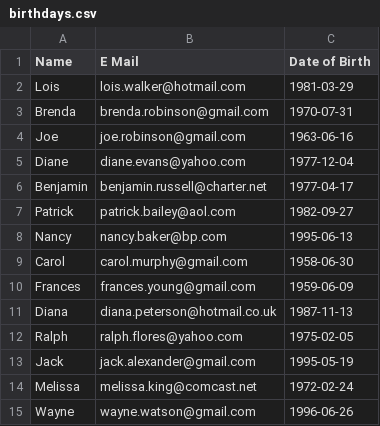
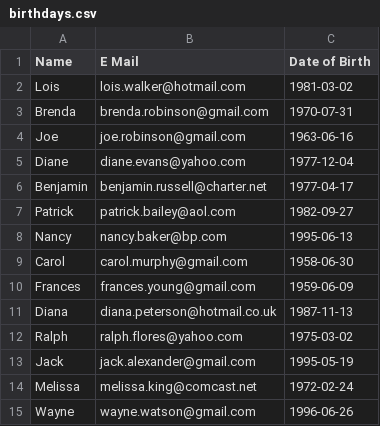
Before and after one commit to AndrejusAnto/versadauzduotis, a CSV file: birthdays.csv, drawn as a sheet; only a part is shown.

```diff
--- a/birthdays.csv
+++ b/birthdays.csv
@@ -1,3 +1,3 @@
 Name,E Mail,Date of Birth
-Lois,lois.walker@hotmail.com,1981-03-29
+Lois,lois.walker@hotmail.com,1981-03-02
 Brenda,brenda.robinson@gmail.com,1970-07-31
@@ -11,3 +11,3 @@ Frances,frances.young@gmail.com,1959-06-09
 Diana,diana.peterson@hotmail.co.uk,1987-11-13
-Ralph,ralph.flores@yahoo.com,1975-02-05
+Ralph,ralph.flores@yahoo.com,1975-03-02
 Jack,jack.alexander@gmail.com,1995-05-19
```
Also changed, not shown: 1 other file.
